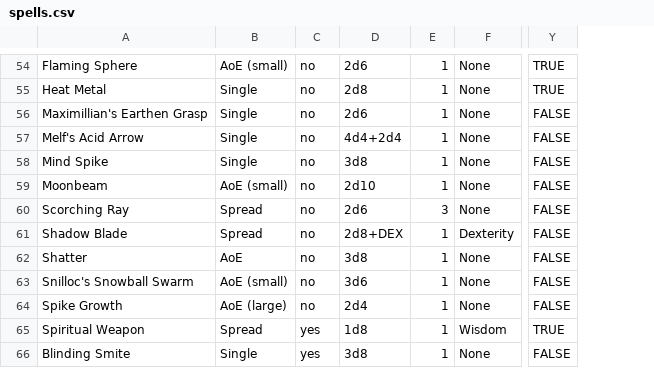
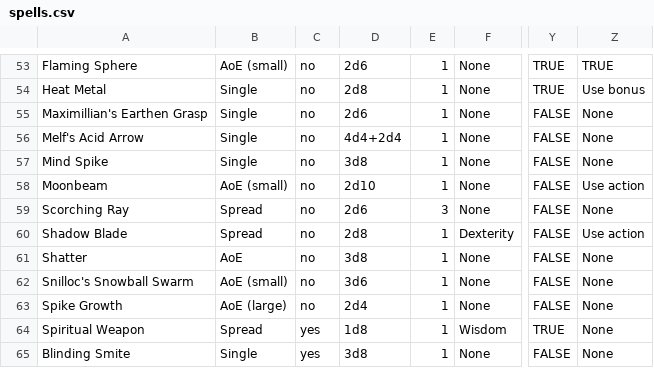
Before and after one commit to EccentricTom/Monster_Mash, a CSV file: Data/spells.csv, drawn as a sheet; only a part is shown, gaps mark what is left out; addresses are those after the commit; the diff covers the shown part only; the diff names each change by its address in the sheet, - before the commit and + after, or states it on an @@ line.

```diff
--- a/Data/spells.csv
+++ b/Data/spells.csv
+column Z, rows 53-65: TRUE | Use bonus | None | None | None | Use action | None | Use action | None | None | None | None | None
-D60: 2d8+DEX
+D60: 2d8
```
Also changed, not shown: 3 removed rows and 17 edited cells elsewhere in this file.
